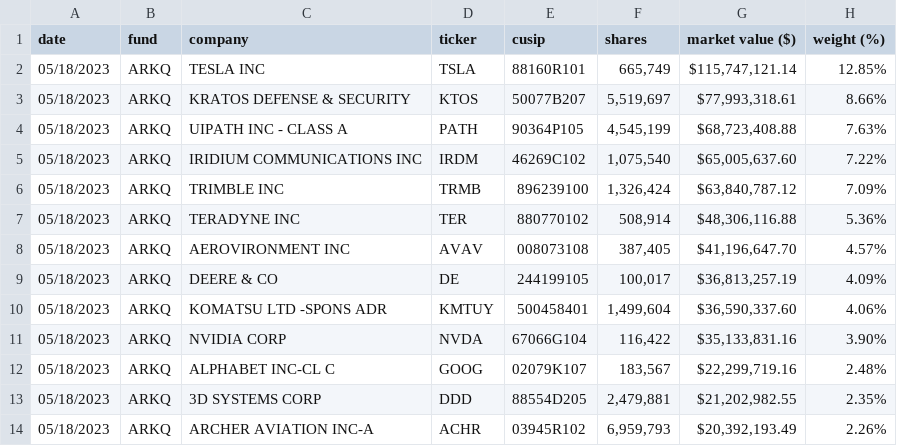
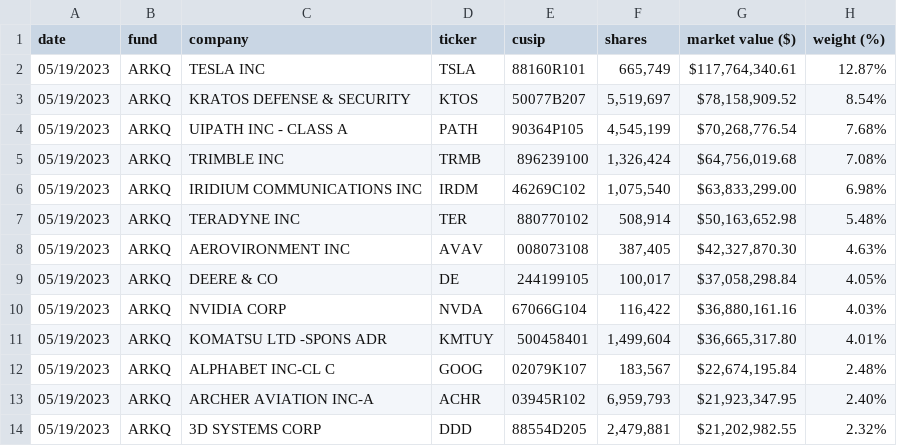
Before and after one commit to tigger0jk/ark-invest-scraper, a CSV file: holdings/ARK_AUTONOMOUS_TECH._&_ROBOTICS_ETF_ARKQ_HOLDINGS.csv, drawn as a sheet; only a part is shown; the diff covers the shown part only.

```diff
--- a/holdings/ARK_AUTONOMOUS_TECH._&_ROBOTICS_ETF_ARKQ_HOLDINGS.csv
+++ b/holdings/ARK_AUTONOMOUS_TECH._&_ROBOTICS_ETF_ARKQ_HOLDINGS.csv
@@ -1,14 +1,14 @@
 date,fund,company,ticker,cusip,shares,market  value  ($),weight  (%)
-05/18/2023,ARKQ,TESLA  INC,TSLA,88160R101,"665,749","$115,747,121.14",12.85%
-05/18/2023,ARKQ,KRATOS  DEFENSE  &  SECURITY,KTOS,50077B207,"5,519,697","$77,993,318.61",8.66%
-05/18/2023,ARKQ,UIPATH  INC  -  CLASS  A,PATH,90364P105,"4,545,199","$68,723,408.88",7.63%
-05/18/2023,ARKQ,IRIDIUM  COMMUNICATIONS  INC,IRDM,46269C102,"1,075,540","$65,005,637.60",7.22%
-05/18/2023,ARKQ,TRIMBLE  INC,TRMB,896239100,"1,326,424","$63,840,787.12",7.09%
-05/18/2023,ARKQ,TERADYNE  INC,TER,880770102,"508,914","$48,306,116.88",5.36%
-05/18/2023,ARKQ,AEROVIRONMENT  INC,AVAV,008073108,"387,405","$41,196,647.70",4.57%
-05/18/2023,ARKQ,DEERE  &  CO,DE,244199105,"100,017","$36,813,257.19",4.09%
-05/18/2023,ARKQ,KOMATSU  LTD  -SPONS  ADR,KMTUY,500458401,"1,499,604","$36,590,337.60",4.06%
-05/18/2023,ARKQ,NVIDIA  CORP,NVDA,67066G104,"116,422","$35,133,831.16",3.90%
-05/18/2023,ARKQ,ALPHABET  INC-CL  C,GOOG,02079K107,"183,567","$22,299,719.16",2.48%
-05/18/2023,ARKQ,3D  SYSTEMS  CORP,DDD,88554D205,"2,479,881","$21,202,982.55",2.35%
-05/18/2023,ARKQ,ARCHER  AVIATION  INC-A,ACHR,03945R102,"6,959,793","$20,392,193.49",2.26%
+05/19/2023,ARKQ,TESLA  INC,TSLA,88160R101,"665,749","$117,764,340.61",12.87%
+05/19/2023,ARKQ,KRATOS  DEFENSE  &  SECURITY,KTOS,50077B207,"5,519,697","$78,158,909.52",8.54%
+05/19/2023,ARKQ,UIPATH  INC  -  CLASS  A,PATH,90364P105,"4,545,199","$70,268,776.54",7.68%
+05/19/2023,ARKQ,TRIMBLE  INC,TRMB,896239100,"1,326,424","$64,756,019.68",7.08%
+05/19/2023,ARKQ,IRIDIUM  COMMUNICATIONS  INC,IRDM,46269C102,"1,075,540","$63,833,299.00",6.98%
+05/19/2023,ARKQ,TERADYNE  INC,TER,880770102,"508,914","$50,163,652.98",5.48%
+05/19/2023,ARKQ,AEROVIRONMENT  INC,AVAV,008073108,"387,405","$42,327,870.30",4.63%
+05/19/2023,ARKQ,DEERE  &  CO,DE,244199105,"100,017","$37,058,298.84",4.05%
+05/19/2023,ARKQ,NVIDIA  CORP,NVDA,67066G104,"116,422","$36,880,161.16",4.03%
+05/19/2023,ARKQ,KOMATSU  LTD  -SPONS  ADR,KMTUY,500458401,"1,499,604","$36,665,317.80",4.01%
+05/19/2023,ARKQ,ALPHABET  INC-CL  C,GOOG,02079K107,"183,567","$22,674,195.84",2.48%
+05/19/2023,ARKQ,ARCHER  AVIATION  INC-A,ACHR,03945R102,"6,959,793","$21,923,347.95",2.40%
+05/19/2023,ARKQ,3D  SYSTEMS  CORP,DDD,88554D205,"2,479,881","$21,202,982.55",2.32%
```
Also changed, not shown: 4 added rows, 4 removed rows and 46 edited cells elsewhere in this file, holdings/ARK_FINTECH_INNOVATION_ETF_ARKF_HOLDINGS.csv, holdings/ARK_GENOMIC_REVOLUTION_ETF_ARKG_HOLDINGS.csv, 6 other files.
